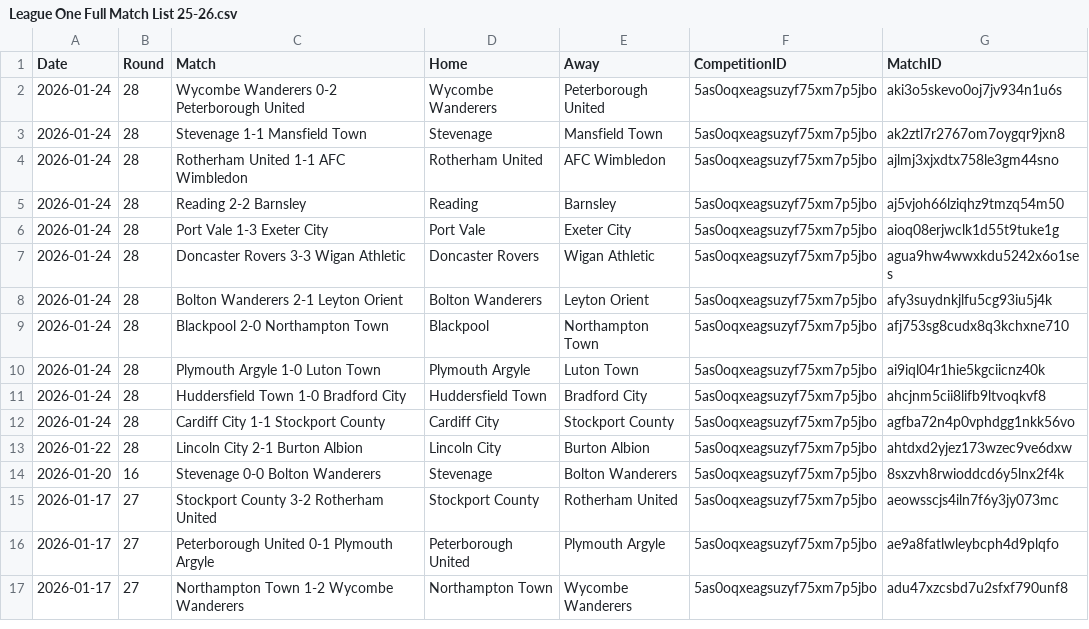
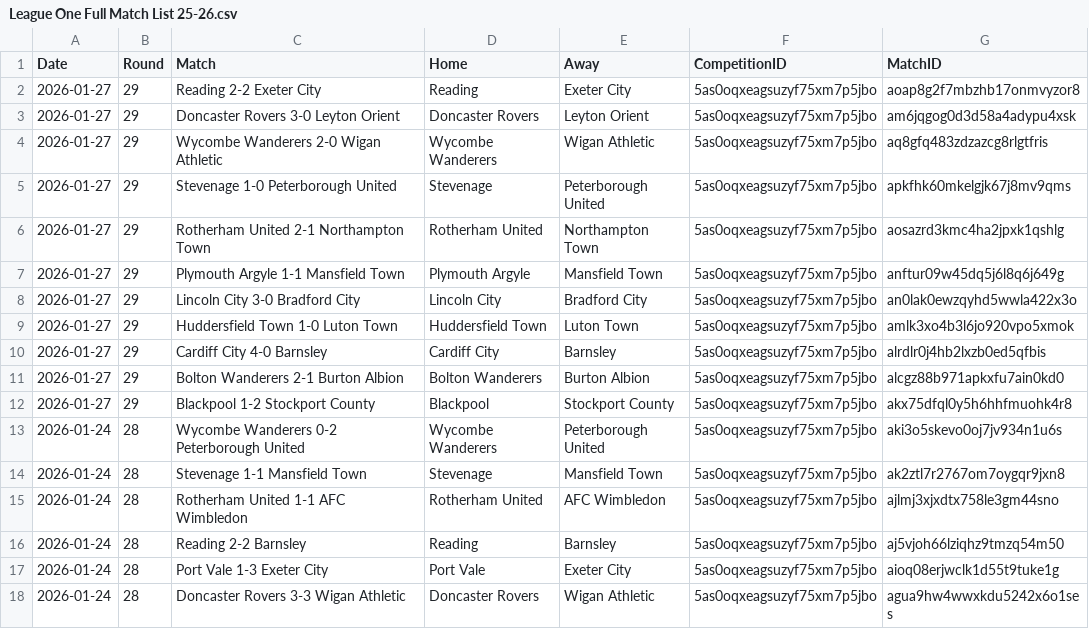
Before and after one commit to emrahderel/Post_Match_App, a CSV file: League_Files/League One Full Match List 25-26.csv, drawn as a sheet; only a part is shown; the shorter side is filled out with more unchanged rows.

```diff
--- a/League_Files/League One Full Match List 25-26.csv
+++ b/League_Files/League One Full Match List 25-26.csv
@@ -1,2 +1,13 @@
 Date,Round,Match,Home,Away,CompetitionID,MatchID
+2026-01-27,29,Reading 2-2 Exeter City,Reading,Exeter City,5as0oqxeagsuzyf75xm7p5jbo,aoap8g2f7mbzhb17onmvyzor8
+2026-01-27,29,Doncaster Rovers 3-0 Leyton Orient,Doncaster Rovers,Leyton Orient,5as0oqxeagsuzyf75xm7p5jbo,am6jqgog0d3d58a4adypu4xsk
+2026-01-27,29,Wycombe Wanderers 2-0 Wigan Athletic,Wycombe Wanderers,Wigan Athletic,5as0oqxeagsuzyf75xm7p5jbo,aq8gfq483zdzazcg8rlgtfris
+2026-01-27,29,Stevenage 1-0 Peterborough United,Stevenage,Peterborough United,5as0oqxeagsuzyf75xm7p5jbo,apkfhk60mkelgjk67j8mv9qms
+2026-01-27,29,Rotherham United 2-1 Northampton Town,Rotherham United,Northampton Town,5as0oqxeagsuzyf75xm7p5jbo,aosazrd3kmc4ha2jpxk1qshlg
+2026-01-27,29,Plymouth Argyle 1-1 Mansfield Town,Plymouth Argyle,Mansfield Town,5as0oqxeagsuzyf75xm7p5jbo,anftur09w45dq5j6l8q6j649g
+2026-01-27,29,Lincoln City 3-0 Bradford City,Lincoln City,Bradford City,5as0oqxeagsuzyf75xm7p5jbo,an0lak0ewzqyhd5wwla422x3o
+2026-01-27,29,Huddersfield Town 1-0 Luton Town,Huddersfield Town,Luton Town,5as0oqxeagsuzyf75xm7p5jbo,amlk3xo4b3l6jo920vpo5xmok
+2026-01-27,29,Cardiff City 4-0 Barnsley,Cardiff City,Barnsley,5as0oqxeagsuzyf75xm7p5jbo,alrdlr0j4hb2lxzb0ed5qfbis
+2026-01-27,29,Bolton Wanderers 2-1 Burton Albion,Bolton Wanderers,Burton Albion,5as0oqxeagsuzyf75xm7p5jbo,alcgz88b971apkxfu7ain0kd0
+2026-01-27,29,Blackpool 1-2 Stockport County,Blackpool,Stockport County,5as0oqxeagsuzyf75xm7p5jbo,akx75dfql0y5h6hhfmuohk4r8
 2026-01-24,28,Wycombe Wanderers 0-2 Peterborough United,Wycombe Wanderers,Peterborough United,5as0oqxeagsuzyf75xm7p5jbo,aki3o5skevo0oj7jv934n1u6s
```
Also changed, not shown: League_Files/League Two Full Match List 25-26.csv, Stat_Files/Bundesliga 25-26.csv, 49 other files.
